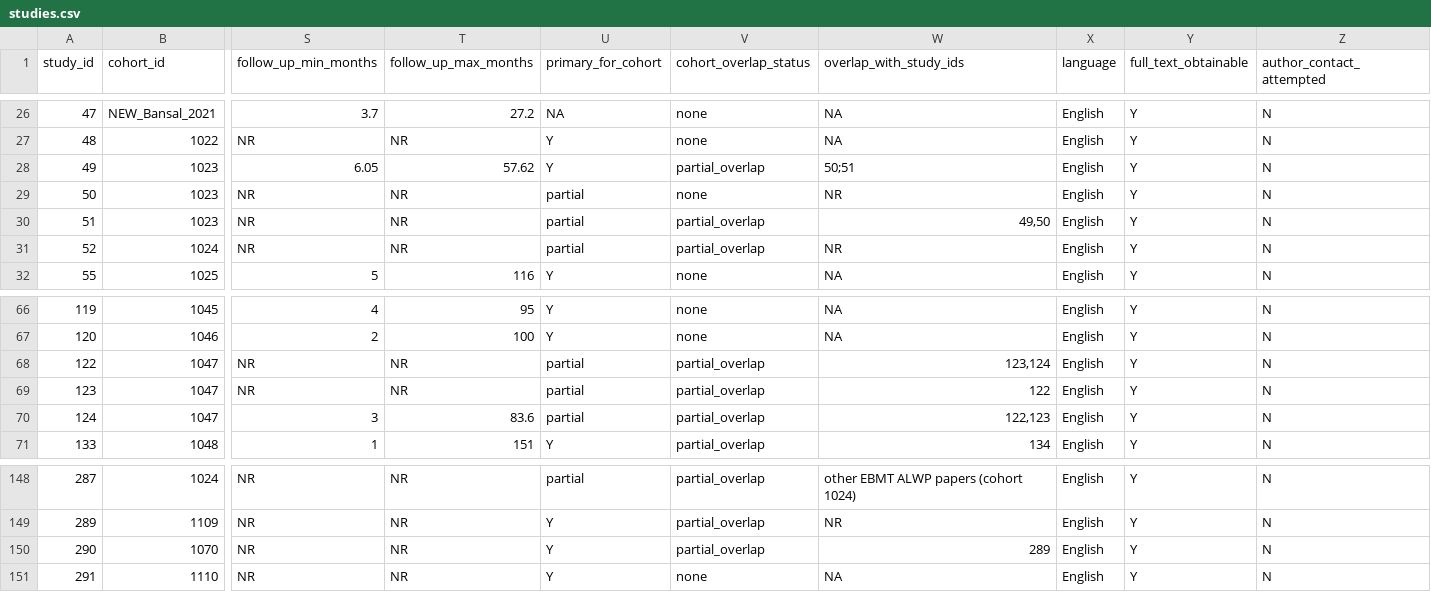
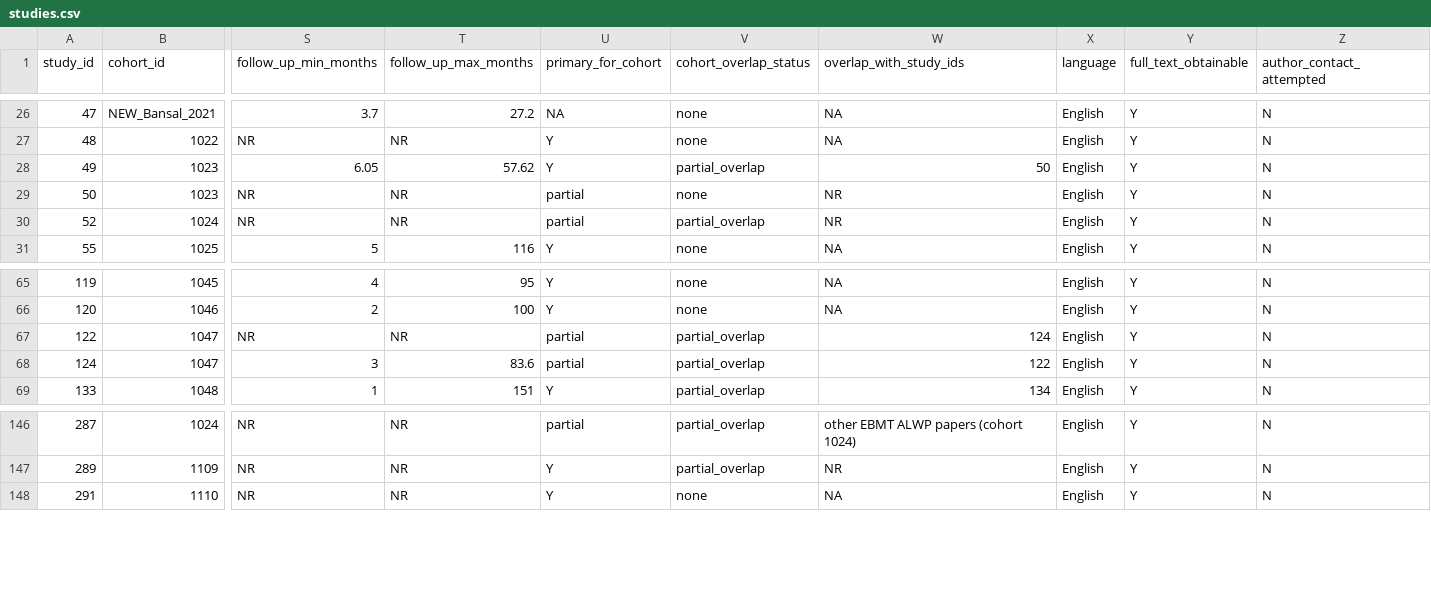
Before and after one commit to lewis-id-lab/ptcy-infection, a CSV file: data/studies.csv, drawn as a sheet; only a part is shown, gaps mark what is left out; removed rows and columns are numbered as before the commit, all else as after; rows hold the shown columns only; the diff names each change by its address in the sheet, - before the commit and + after, or states it on an @@ line.

```diff
--- a/data/studies.csv
+++ b/data/studies.csv
-W28 (overlap_with_study_ids): 50;51
+W28 (overlap_with_study_ids): 50
-row 30: 51 | 1023 | NR | NR | partial | partial_overlap | 49,50 | English | Y | N
-W67 (overlap_with_study_ids): 123,124
+W67 (overlap_with_study_ids): 124
-row 69: 123 | 1047 | NR | NR | partial | partial_overlap | 122 | English | Y | N
-W68 (overlap_with_study_ids): 122,123
+W68 (overlap_with_study_ids): 122
-row 150: 290 | 1070 | NR | NR | Y | partial_overlap | 289 | English | Y | N
```
Also changed, not shown: data/Table_S4a_study_characteristics.csv, data/Table_S4b_arm_characteristics.csv, 42 other files.
